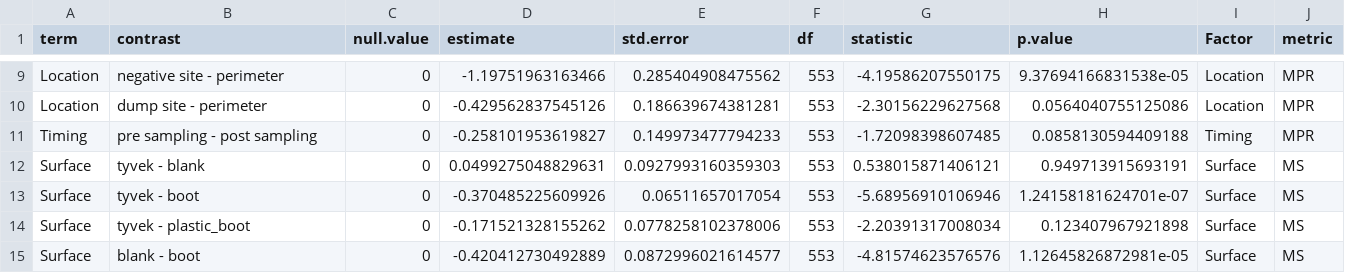
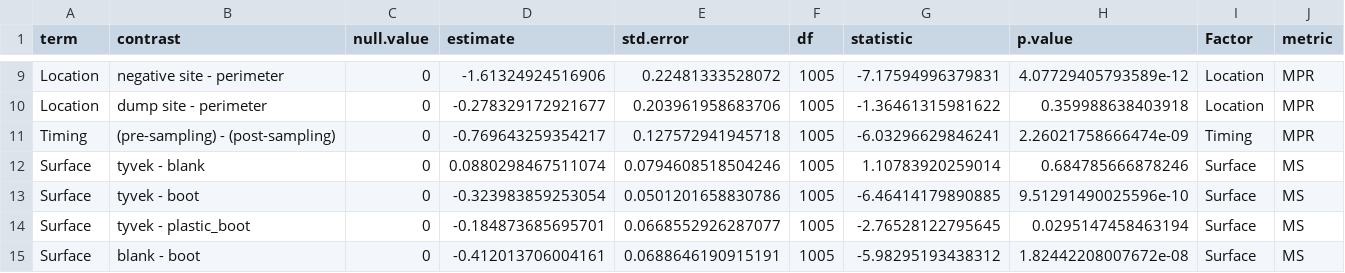
Before and after one commit to gage1145/beltrami-ppe-swabs, a CSV file: data/results.csv, drawn as a sheet; only a part is shown, gaps mark what is left out; the diff covers the shown part only.

```diff
--- a/data/results.csv
+++ b/data/results.csv
@@ -9,7 +9,7 @@
-"Location","negative site - perimeter",0,-1.19751963163466,0.285404908475562,553,-4.19586207550175,9.37694166831538e-05,"Location","MPR"
-"Location","dump site - perimeter",0,-0.429562837545126,0.186639674381281,553,-2.30156229627568,0.0564040755125086,"Location","MPR"
-"Timing","pre sampling - post sampling",0,-0.258101953619827,0.149973477794233,553,-1.72098398607485,0.0858130594409188,"Timing","MPR"
-"Surface","tyvek - blank",0,0.0499275048829631,0.0927993160359303,553,0.538015871406121,0.949713915693191,"Surface","MS"
-"Surface","tyvek - boot",0,-0.370485225609926,0.06511657017054,553,-5.68956910106946,1.24158181624701e-07,"Surface","MS"
-"Surface","tyvek - plastic_boot",0,-0.171521328155262,0.0778258102378006,553,-2.20391317008034,0.123407967921898,"Surface","MS"
-"Surface","blank - boot",0,-0.420412730492889,0.0872996021614577,553,-4.81574623576576,1.12645826872981e-05,"Surface","MS"
+"Location","negative site - perimeter",0,-1.61324924516906,0.22481333528072,1005,-7.17594996379831,4.07729405793589e-12,"Location","MPR"
+"Location","dump site - perimeter",0,-0.278329172921677,0.203961958683706,1005,-1.36461315981622,0.359988638403918,"Location","MPR"
+"Timing","(pre-sampling) - (post-sampling)",0,-0.769643259354217,0.127572941945718,1005,-6.03296629846241,2.26021758666474e-09,"Timing","MPR"
+"Surface","tyvek - blank",0,0.0880298467511074,0.0794608518504246,1005,1.10783920259014,0.684785666878246,"Surface","MS"
+"Surface","tyvek - boot",0,-0.323983859253054,0.0501201658830786,1005,-6.46414179890885,9.51291490025596e-10,"Surface","MS"
+"Surface","tyvek - plastic_boot",0,-0.184873685695701,0.0668552926287077,1005,-2.76528122795645,0.0295147458463194,"Surface","MS"
+"Surface","blank - boot",0,-0.412013706004161,0.0688646190915191,1005,-5.98295193438312,1.82442208007672e-08,"Surface","MS"
```
Also changed, not shown: 66 edited cells elsewhere in this file, data/boot_results.csv, data/metadata.csv, 5 other files.
